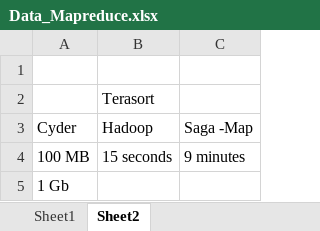
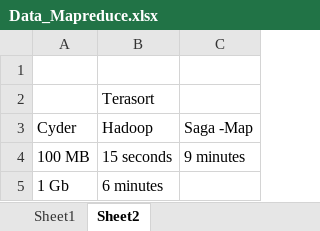
Before and after one commit to saga-project/saga-cpp-legacy-projects, an Excel workbook: papers/terasort/data/Data_Mapreduce.xlsx, sheet Sheet2, drawn as a sheet; values as stored, in another font and other column widths than the file's, no borders; the diff names each change by its address in the sheet, - before the commit and + after, or states it on an @@ line.

```diff
--- a/papers/terasort/data/Data_Mapreduce.xlsx (sheet Sheet2)
+++ b/papers/terasort/data/Data_Mapreduce.xlsx (sheet Sheet2)
-B5: (empty)
+B5: 6 minutes
```
Also changed, not shown: sheet Sheet1, charts or pictures.
